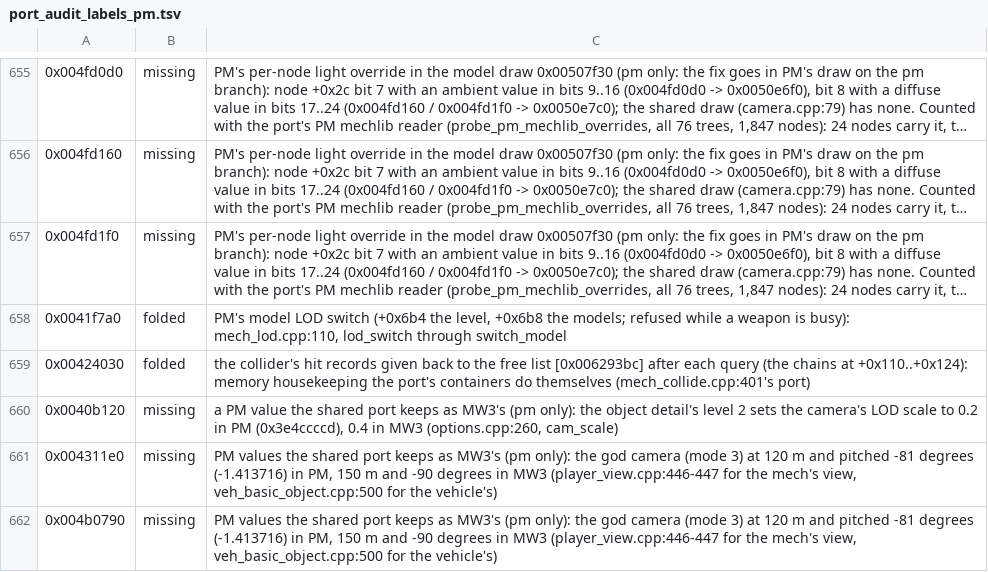
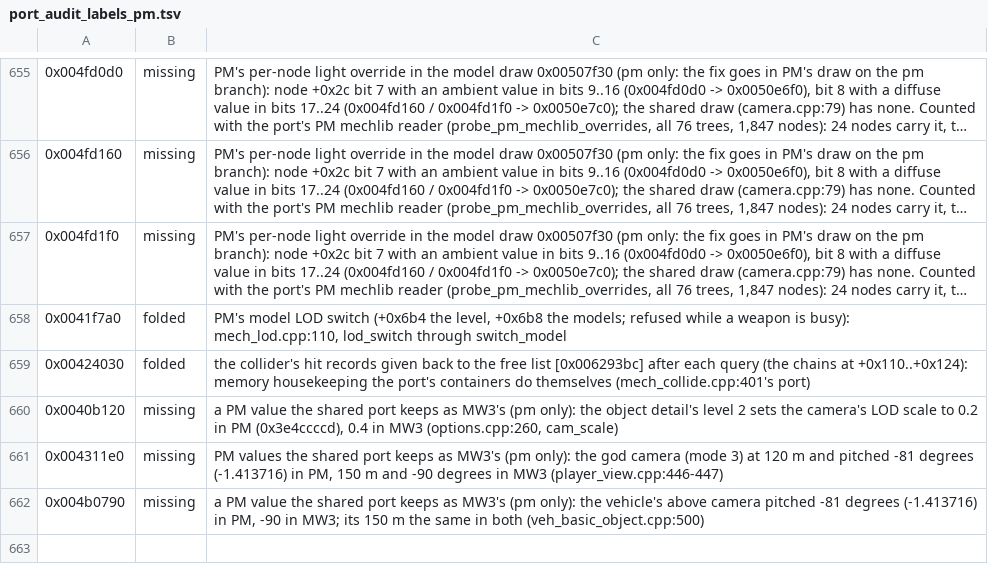
Before and after one commit to telltaleatheist/mw3-re, a TSV file: tools/analysis/port_audit_labels_pm.tsv, drawn as a sheet; only a part is shown, gaps mark what is left out; long unchanged cells end in ….

Commit message:
PM audit: the vehicle's above camera differs in pitch only

```diff
--- a/tools/analysis/port_audit_labels_pm.tsv
+++ b/tools/analysis/port_audit_labels_pm.tsv
@@ -660,3 +660,3 @@
 0x0040b120	missing	a PM value the shared port keeps as MW3's (pm only): the object detail's level 2 sets the camera's LOD scale to 0.2 in PM (0x3e4ccccd), 0.4 in MW3 (options.cpp:260, cam_scale)
-0x004311e0	missing	PM values the shared port keeps as MW3's (pm only): the god camera (mode 3) at 120 m and pitched -81 degrees (-1.413716) in PM, 150 m and -90 degrees in MW3 (player_view.cpp:446-447 for the mech's view, veh_basic_object.cpp:500 for the vehicle's)
-0x004b0790	missing	PM values the shared port keeps as MW3's (pm only): the god camera (mode 3) at 120 m and pitched -81 degrees (-1.413716) in PM, 150 m and -90 degrees in MW3 (player_view.cpp:446-447 for the mech's view, veh_basic_object.cpp:500 for the vehicle's)
+0x004311e0	missing	PM values the shared port keeps as MW3's (pm only): the god camera (mode 3) at 120 m and pitched -81 degrees (-1.413716) in PM, 150 m and -90 degrees in MW3 (player_view.cpp:446-447)
+0x004b0790	missing	a PM value the shared port keeps as MW3's (pm only): the vehicle's above camera pitched -81 degrees (-1.413716) in PM, -90 in MW3; its 150 m the same in both (veh_basic_object.cpp:500)
```
Also changed, not shown: tools/analysis/pm_constants.tsv, 1 other file.
